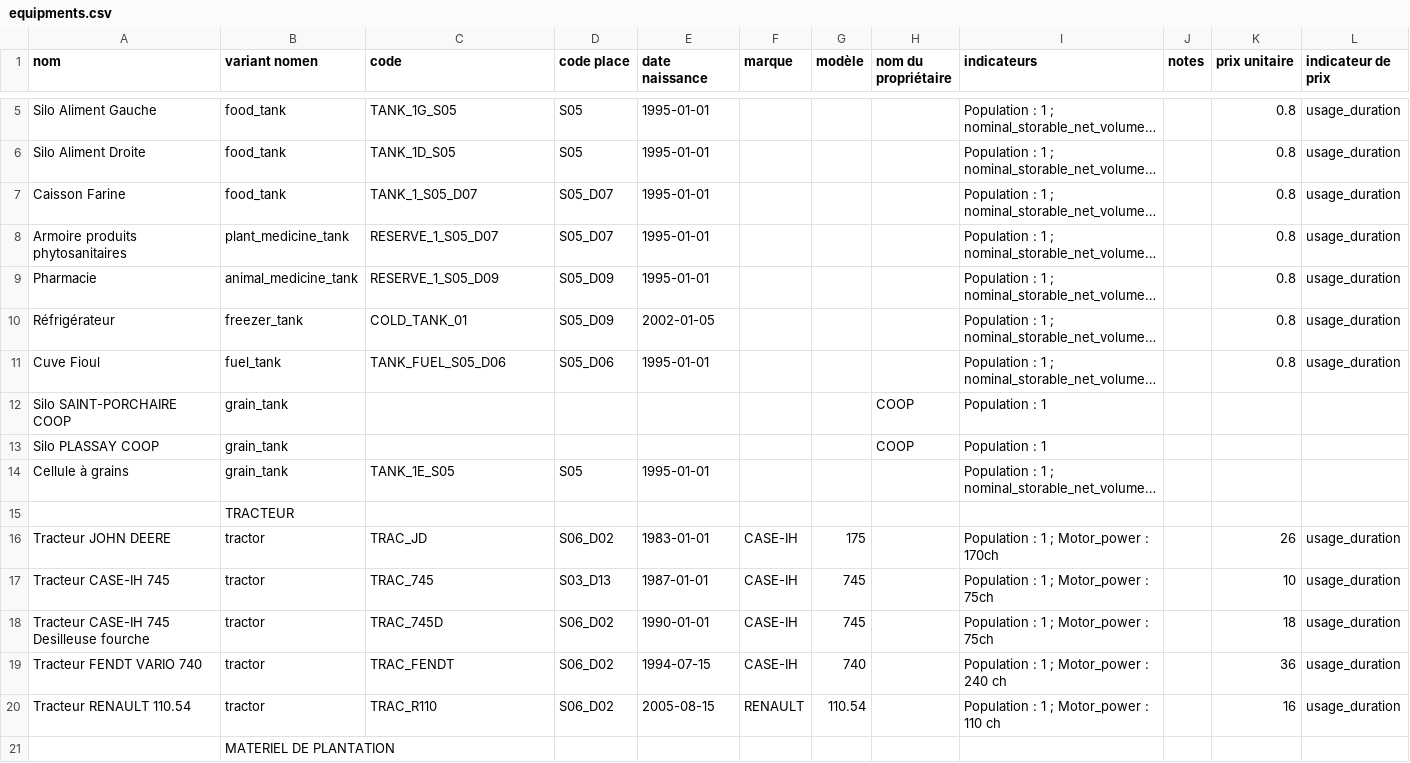
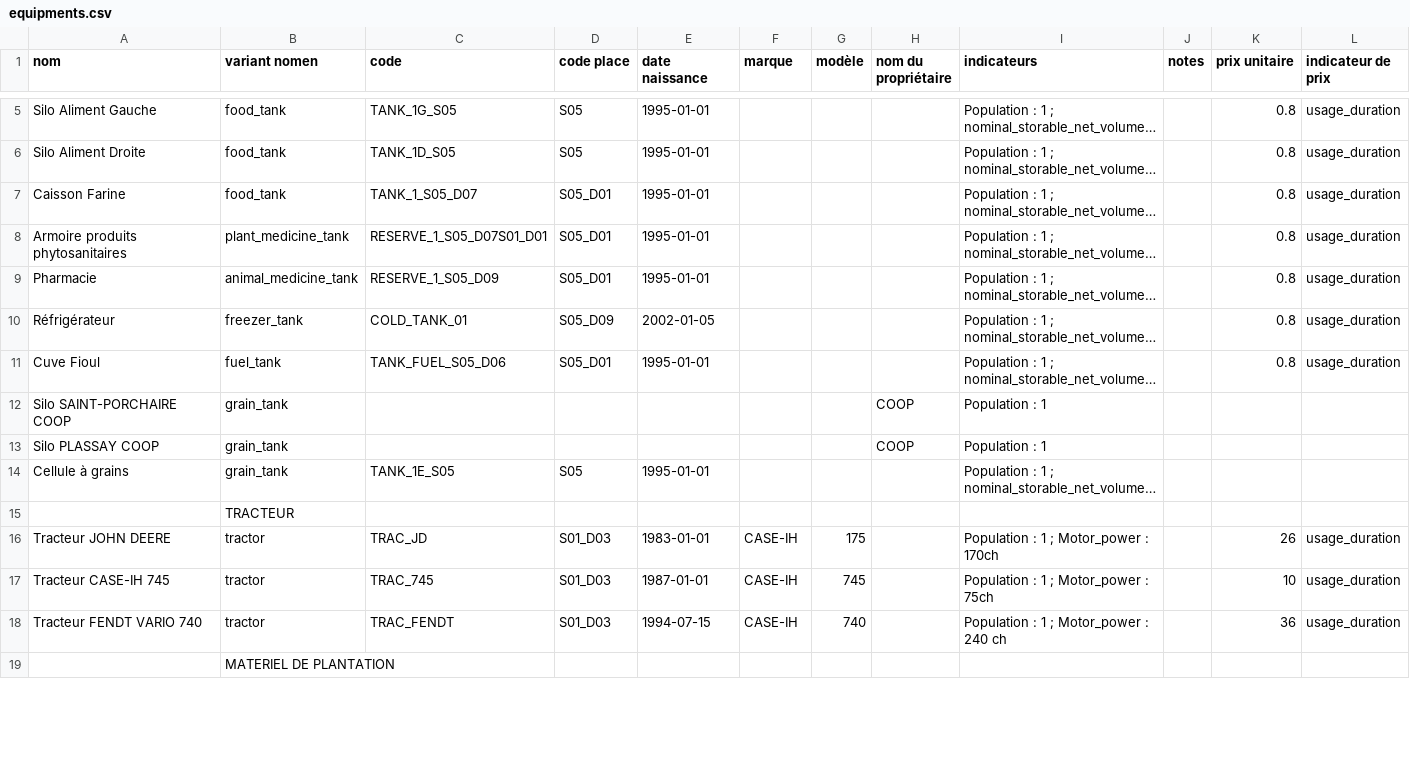
Before and after one commit to ergolis/first_run-tdj2014, a CSV file: alamano/equipments.csv, drawn as a sheet; only a part is shown, gaps mark what is left out; long unchanged cells end in …; removed rows and columns are numbered as before the commit, all else as after; the diff covers the shown part only; the diff names each change by its address in the sheet, - before the commit and + after, or states it on an @@ line.

```diff
--- a/alamano/equipments.csv
+++ b/alamano/equipments.csv
-D7:D8 (code place): S05_D07
+D7:D8 (code place): S05_D01
-C8 (code): RESERVE_1_S05_D07
+C8 (code): RESERVE_1_S05_D07S01_D01
-D9 (code place): S05_D09
+D9 (code place): S05_D01
-D11 (code place): S05_D06
+D11 (code place): S05_D01
-D16 (code place): S06_D02
+D16 (code place): S01_D03
-D17 (code place): S03_D13
+D17 (code place): S01_D03
-row 18: Tracteur CASE-IH 745 Desilleuse fourche | tractor | TRAC_745D | S06_D02 | 1990-01-01 | CASE-IH | 745 |  | Population : 1 ; Motor_power : 75ch |  | 18 | usage_duration
-D18 (code place): S06_D02
+D18 (code place): S01_D03
-row 20: Tracteur RENAULT 110.54 | tractor | TRAC_R110 | S06_D02 | 2005-08-15 | RENAULT | 110.54 |  | Population : 1 ; Motor_power : 110 ch |  | 16 | usage_duration
```
Also changed, not shown: 2 removed rows and 17 edited cells elsewhere in this file, alamano/activities.csv, alamano/cultivable_zones.csv, 13 other files.
